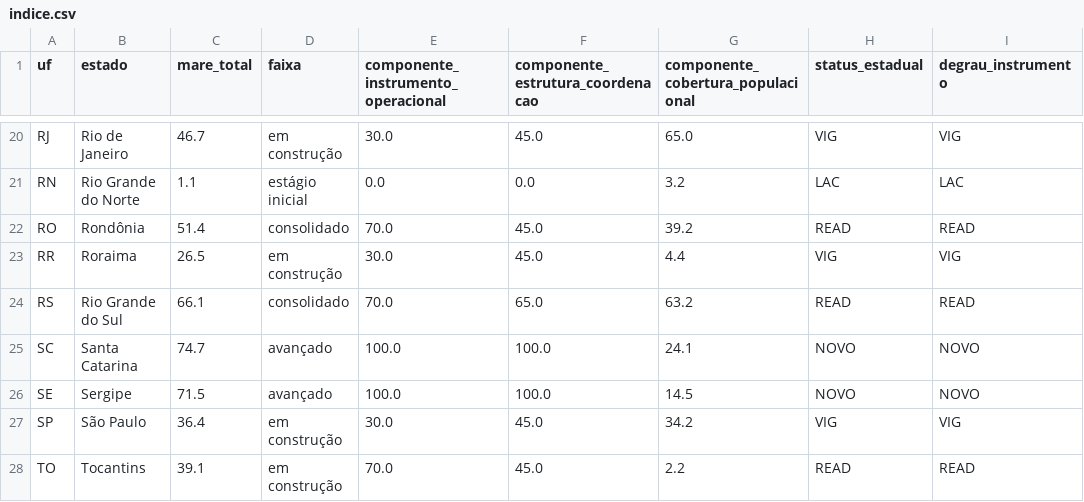
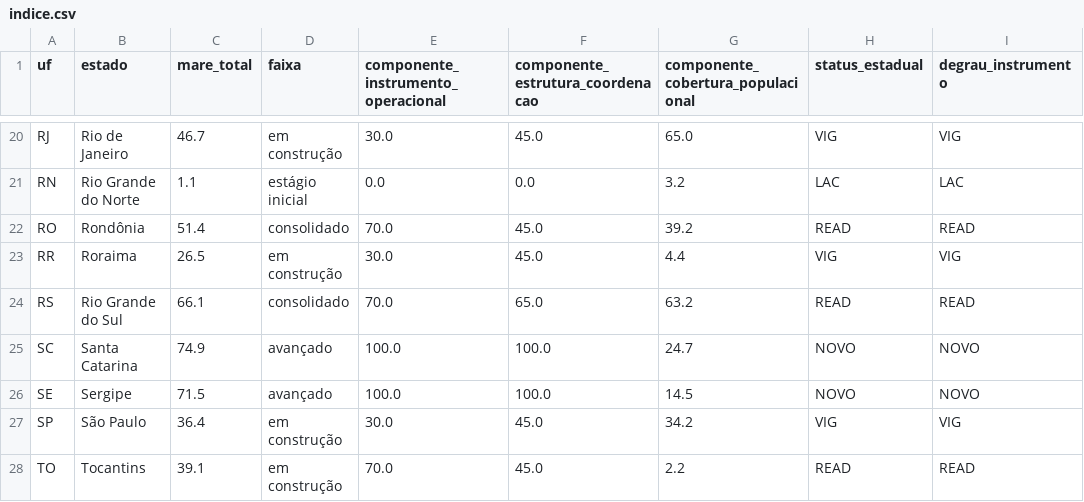
Before and after one commit to monitorelnino/monitorelnino, a CSV file: dados-abertos/indice.csv, drawn as a sheet; only a part is shown, gaps mark what is left out; the diff names each change by its address in the sheet, - before the commit and + after, or states it on an @@ line.

```diff
--- a/dados-abertos/indice.csv
+++ b/dados-abertos/indice.csv
-C25 (mare_total): 74.7
+C25 (mare_total): 74.9
-G25: 24.1
+G25: 24.7
```
Also changed, not shown: dados-abertos/historico_mudancas.csv, dados-abertos/municipios.csv, 30 other files.
